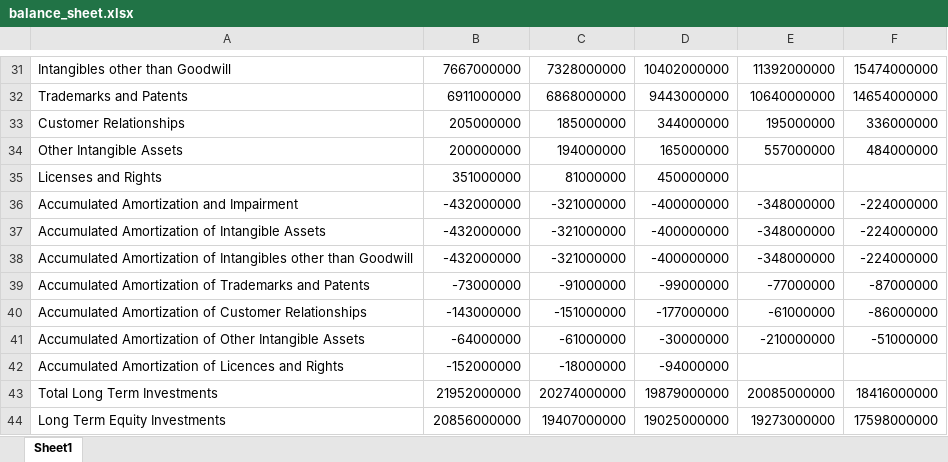
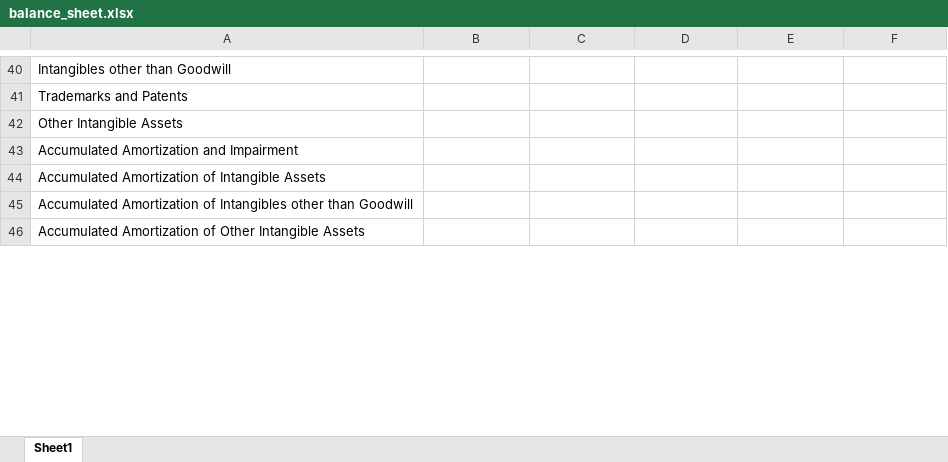
Before and after one commit to FGonzales-Dev/StockDataWebAppV2, an Excel workbook: balance_sheet.xlsx, sheet Sheet1, drawn as a sheet; only a part is shown, gaps mark what is left out; values as stored, in another font and other column widths than the file's, no borders; removed rows and columns are numbered as before the commit, all else as after; the diff covers the shown part only; the diff names each change by its address in the sheet, - before the commit and + after, or states it on an @@ line.

```diff
--- a/balance_sheet.xlsx (sheet Sheet1)
+++ b/balance_sheet.xlsx (sheet Sheet1)
-B40: 7667000000
+B40: (empty)
-C40: 7328000000
+C40: (empty)
-D40: 10402000000
+D40: (empty)
-E40: 11392000000
+E40: (empty)
-F40: 15474000000
+F40: (empty)
-B41: 6911000000
+B41: (empty)
-C41: 6868000000
+C41: (empty)
-D41: 9443000000
+D41: (empty)
-E41: 10640000000
+E41: (empty)
-F41: 14654000000
+F41: (empty)
-row 33: Customer Relationships | 205000000 | 185000000 | 344000000 | 195000000 | 336000000
-B42: 200000000
+B42: (empty)
-C42: 194000000
+C42: (empty)
-D42: 165000000
+D42: (empty)
-E42: 557000000
+E42: (empty)
-F42: 484000000
+F42: (empty)
-row 35: Licenses and Rights | 351000000 | 81000000 | 450000000
-B43:B45: -432000000
+B43:B45: (empty)
-C43:C45: -321000000
+C43:C45: (empty)
-D43:D45: -400000000
+D43:D45: (empty)
-E43:E45: -348000000
+E43:E45: (empty)
-F43:F45: -224000000
+F43:F45: (empty)
-row 39: Accumulated Amortization of Trademarks and Patents | -73000000 | -91000000 | -99000000 | -77000000 | -87000000
-row 40: Accumulated Amortization of Customer Relationships | -143000000 | -151000000 | -177000000 | -61000000 | -86000000
-B46: -64000000
+B46: (empty)
-C46: -61000000
+C46: (empty)
-D46: -30000000
+D46: (empty)
-E46: -210000000
+E46: (empty)
-F46: -51000000
+F46: (empty)
-row 42: Accumulated Amortization of Licences and Rights | -152000000 | -18000000 | -94000000
-row 43: Total Long Term Investments | 21952000000 | 20274000000 | 19879000000 | 20085000000 | 18416000000
-row 44: Long Term Equity Investments | 20856000000 | 19407000000 | 19025000000 | 19273000000 | 17598000000
```
Also changed, not shown: 51 added rows, 33 removed rows and 376 edited cells elsewhere in this sheet, cash_flow.xlsx, 48 other files.
